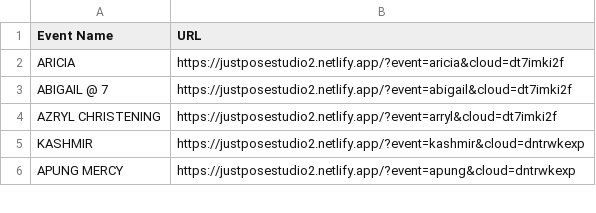
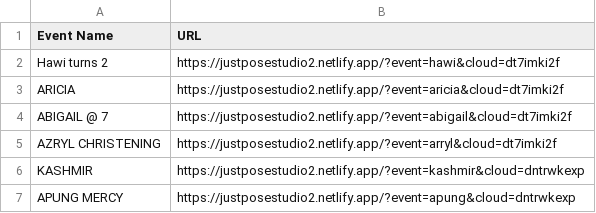
Before and after one commit to sirnichemotivation-rgb/events-landingpage, a CSV file: events.csv, drawn as a sheet; only a part is shown.

Commit message:
Update events.csv

```diff
--- a/events.csv
+++ b/events.csv
@@ -1,2 +1,3 @@
 Event Name,URL
+Hawi turns 2, https://justposestudio2.netlify.app/?event=hawi&cloud=dt7imki2f
 ARICIA, https://justposestudio2.netlify.app/?event=aricia&cloud=dt7imki2f
```
